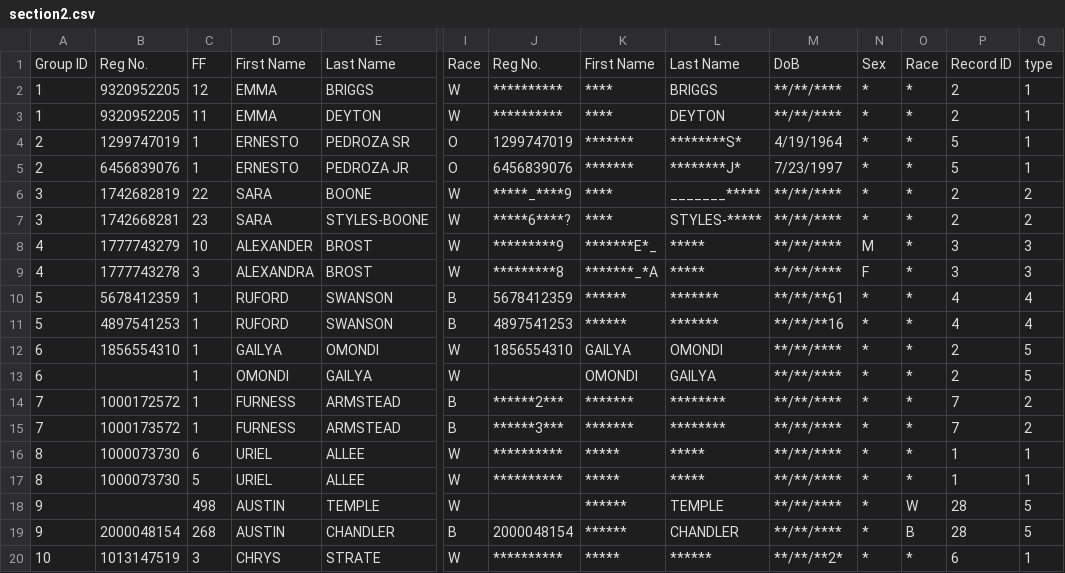
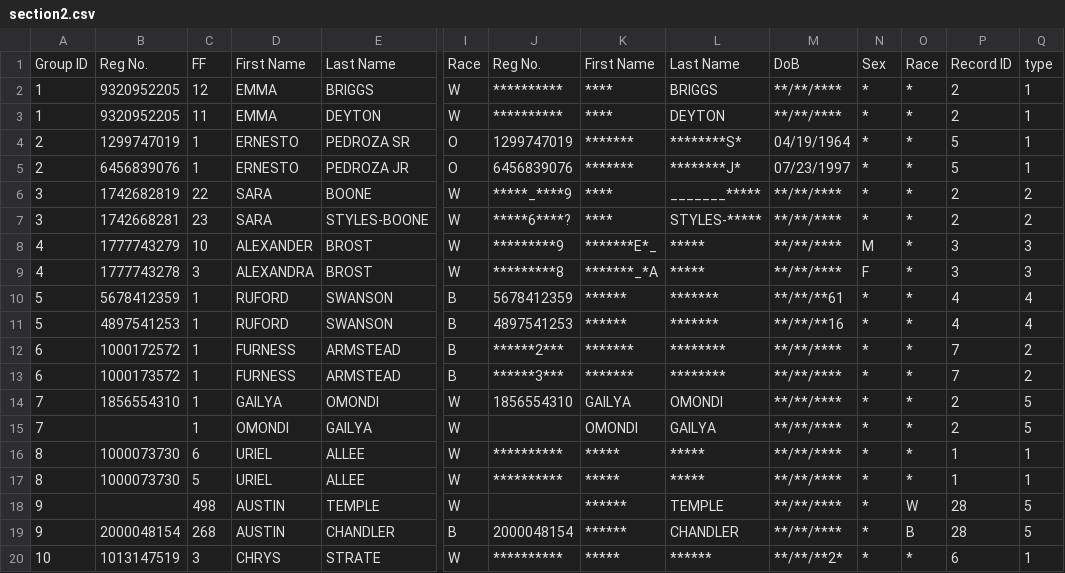
Before and after one commit to hckum/userstudy, a CSV file: public/data/section2.csv, drawn as a sheet; only a part is shown, gaps mark what is left out; removed rows and columns are numbered as before the commit, all else as after; rows hold the shown columns only; the diff names each change by its address in the sheet, - before the commit and + after, or states it on an @@ line.

```diff
--- a/public/data/section2.csv
+++ b/public/data/section2.csv
-M4: 4/19/1964
+M4: 04/19/1964
-M5: 7/23/1997
+M5: 07/23/1997
+row 12: 6 | 1000172572 | 1 | FURNESS | ARMSTEAD | B | ******2*** | ******* | ******** | **/**/**** | * | * | 7 | 2
+row 13: 6 | 1000173572 | 1 | FURNESS | ARMSTEAD | B | ******3*** | ******* | ******** | **/**/**** | * | * | 7 | 2
-A14:A15: 6
+A14:A15: 7
-row 14: 7 | 1000172572 | 1 | FURNESS | ARMSTEAD | B | ******2*** | ******* | ******** | **/**/**** | * | * | 7 | 2
-row 15: 7 | 1000173572 | 1 | FURNESS | ARMSTEAD | B | ******3*** | ******* | ******** | **/**/**** | * | * | 7 | 2
```
Also changed, not shown: 2 other files.
